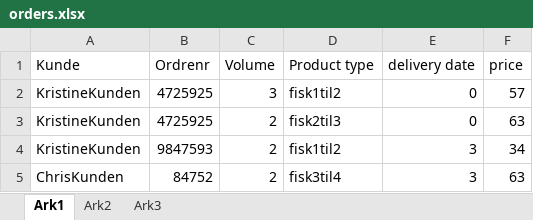
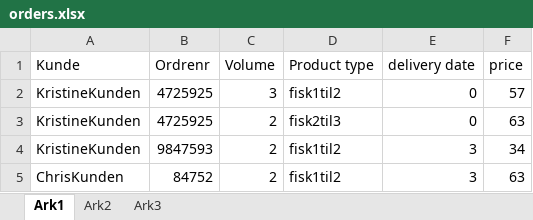
Before and after one commit to ismail-codar/Chris-Tora-master, an Excel workbook: input_data/orders.xlsx, sheet Ark1, drawn as a sheet; values as stored, in another font and other column widths than the file's, no borders; the diff names each change by its address in the sheet, - before the commit and + after, or states it on an @@ line.

```diff
--- a/input_data/orders.xlsx (sheet Ark1)
+++ b/input_data/orders.xlsx (sheet Ark1)
-D5 (Product type): fisk3til4
+D5 (Product type): fisk1til2
```
Also changed, not shown: sheet Ark2, 2 other files.
